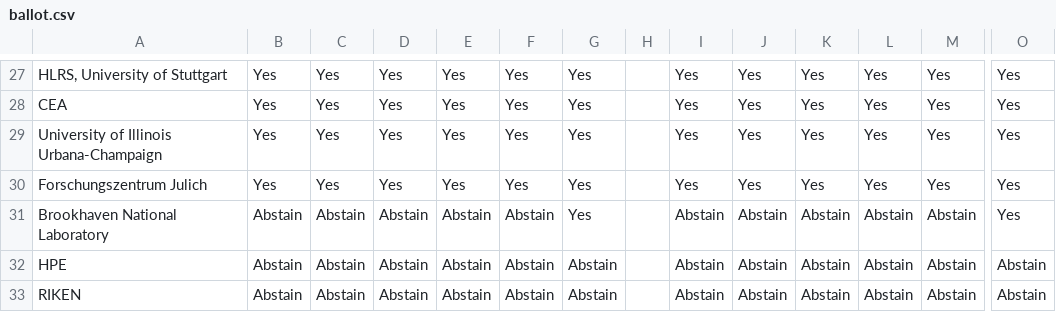
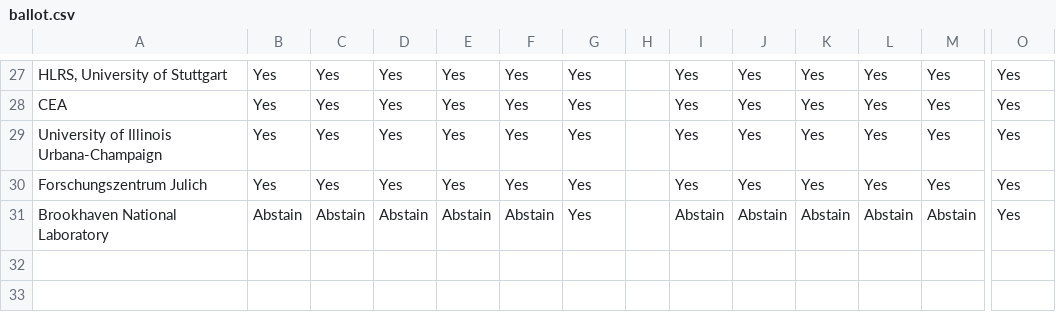
Before and after one commit to mpi-forum/mpi-forum.github.io, a CSV file: _data/meetings/2020/12/ballot.csv, drawn as a sheet; only a part is shown, gaps mark what is left out; rows hold the shown columns only; the diff names each change by its address in the sheet, - before the commit and + after, or states it on an @@ line.

```diff
--- a/_data/meetings/2020/12/ballot.csv
+++ b/_data/meetings/2020/12/ballot.csv
-row 32: HPE | Abstain | Abstain | Abstain | Abstain | Abstain | Abstain |  | Abstain | Abstain | Abstain | Abstain | Abstain | Abstain
-row 33: RIKEN | Abstain | Abstain | Abstain | Abstain | Abstain | Abstain |  | Abstain | Abstain | Abstain | Abstain | Abstain | Abstain
```
Also changed, not shown: _data/meetings/2020/12/votes.csv, 1 other file.
